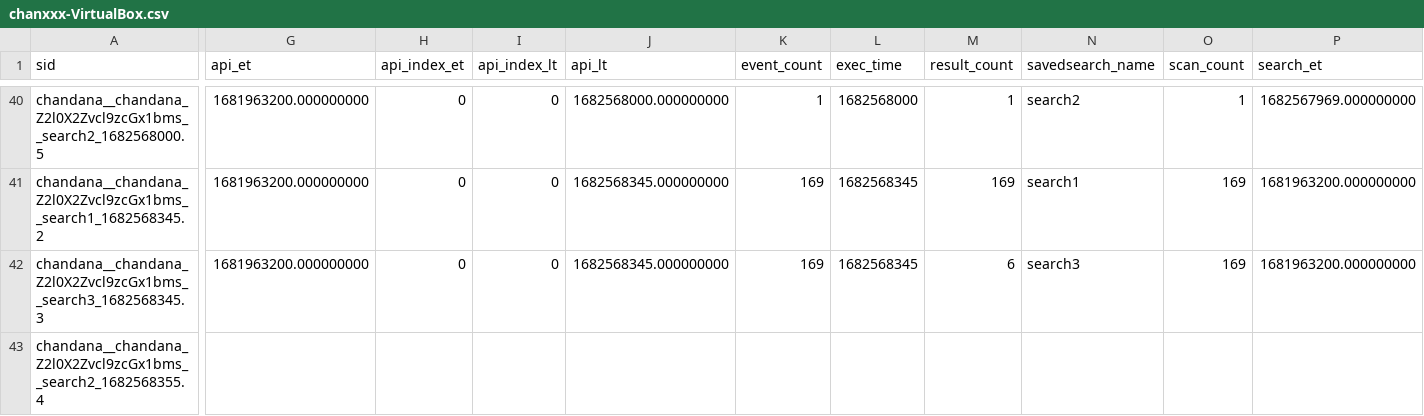
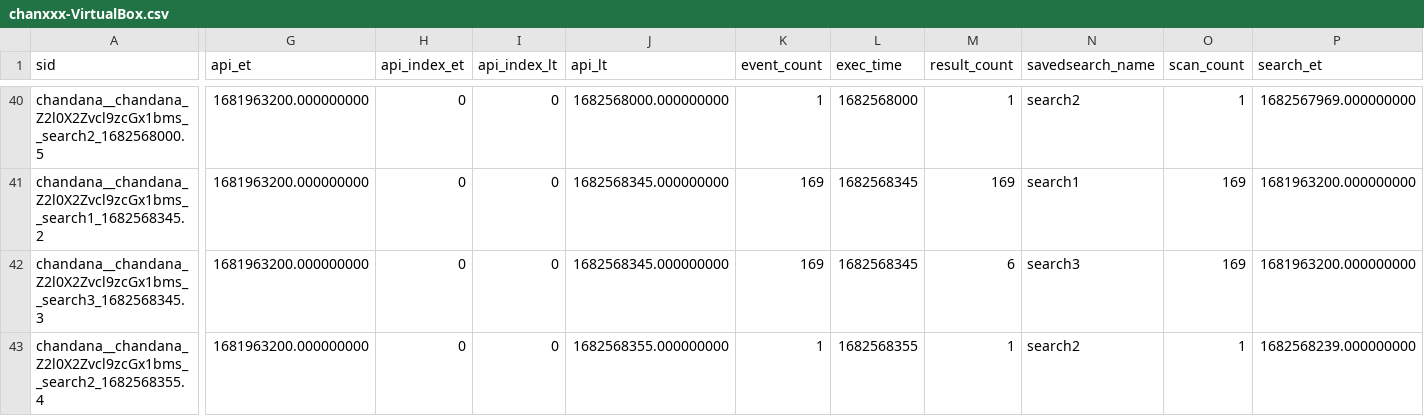
Before and after one commit to chanxxx1912/version_controll_splunk, a CSV file: users/chandana/git_for_splunk/history/chanxxx-VirtualBox.csv, drawn as a sheet; only a part is shown, gaps mark what is left out; the diff covers the shown part only; the diff names each change by its address in the sheet, - before the commit and + after, or states it on an @@ line.

Commit message:
Auto: 217 MB,  1 file changed, 1 insertion(+), 1 deletion(-)

```diff
--- a/users/chandana/git_for_splunk/history/chanxxx-VirtualBox.csv
+++ b/users/chandana/git_for_splunk/history/chanxxx-VirtualBox.csv
-G43 (api_et): (empty)
+G43 (api_et): 1681963200.000000000
-H43 (api_index_et): (empty)
+H43 (api_index_et): 0
-I43 (api_index_lt): (empty)
+I43 (api_index_lt): 0
-J43 (api_lt): (empty)
+J43 (api_lt): 1682568355.000000000
-K43 (event_count): (empty)
+K43 (event_count): 1
-L43 (exec_time): (empty)
+L43 (exec_time): 1682568355
-M43 (result_count): (empty)
+M43 (result_count): 1
-N43 (savedsearch_name): (empty)
+N43 (savedsearch_name): search2
-O43 (scan_count): (empty)
+O43 (scan_count): 1
-P43 (search_et): (empty)
+P43 (search_et): 1682568239.000000000
```
Also changed, not shown: 3 edited cells elsewhere in this file.
